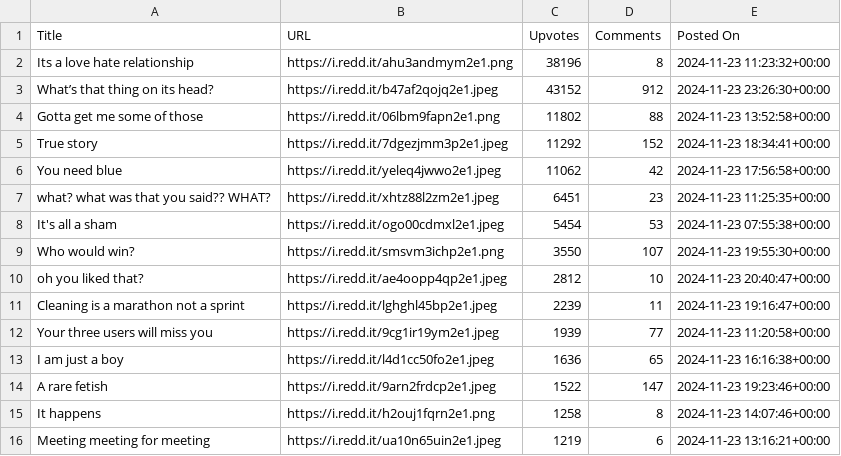
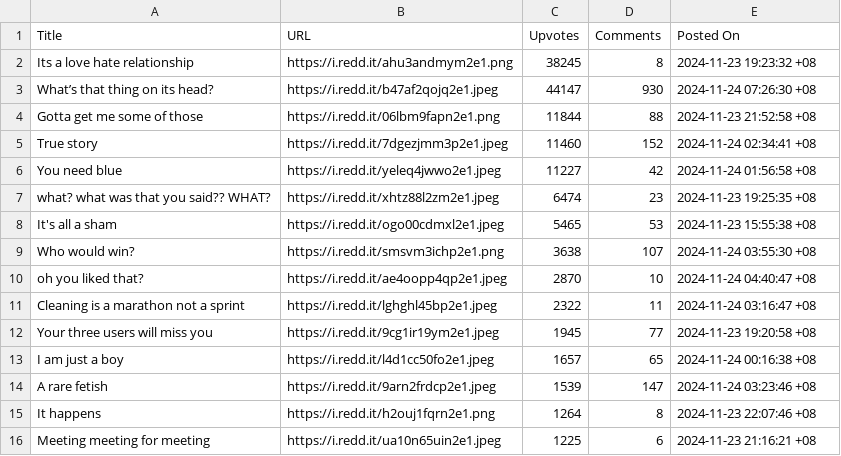
Before and after one commit to glenyoo/redditcrawler, a CSV file: top_memes_report.csv, drawn as a sheet; only a part is shown; the diff covers the shown part only.

Commit message:
Changed all reports to SGT

```diff
--- a/top_memes_report.csv
+++ b/top_memes_report.csv
@@ -1,16 +1,16 @@
 Title,URL,Upvotes,Comments,Posted On
-Its a love hate relationship,https://i.redd.it/ahu3andmym2e1.png,38196,8,2024-11-23 11:23:32+00:00
-What’s that thing on its head?,https://i.redd.it/b47af2qojq2e1.jpeg,43152,912,2024-11-23 23:26:30+00:00
-Gotta get me some of those,https://i.redd.it/06lbm9fapn2e1.png,11802,88,2024-11-23 13:52:58+00:00
-True story,https://i.redd.it/7dgezjmm3p2e1.jpeg,11292,152,2024-11-23 18:34:41+00:00
-You need blue,https://i.redd.it/yeleq4jwwo2e1.jpeg,11062,42,2024-11-23 17:56:58+00:00
-what? what was that you said?? WHAT?,https://i.redd.it/xhtz88l2zm2e1.jpeg,6451,23,2024-11-23 11:25:35+00:00
-It's all a sham,https://i.redd.it/ogo00cdmxl2e1.jpeg,5454,53,2024-11-23 07:55:38+00:00
-Who would win?,https://i.redd.it/smsvm3ichp2e1.png,3550,107,2024-11-23 19:55:30+00:00
-oh you liked that? ,https://i.redd.it/ae4oopp4qp2e1.jpeg,2812,10,2024-11-23 20:40:47+00:00
-Cleaning is a marathon not a sprint,https://i.redd.it/lghghl45bp2e1.jpeg,2239,11,2024-11-23 19:16:47+00:00
-Your three users will miss you,https://i.redd.it/9cg1ir19ym2e1.jpeg,1939,77,2024-11-23 11:20:58+00:00
-I am just a boy,https://i.redd.it/l4d1cc50fo2e1.jpeg,1636,65,2024-11-23 16:16:38+00:00
-A rare fetish,https://i.redd.it/9arn2frdcp2e1.jpeg,1522,147,2024-11-23 19:23:46+00:00
-It happens,https://i.redd.it/h2ouj1fqrn2e1.png,1258,8,2024-11-23 14:07:46+00:00
-Meeting meeting for meeting ,https://i.redd.it/ua10n65uin2e1.jpeg,1219,6,2024-11-23 13:16:21+00:00
+Its a love hate relationship,https://i.redd.it/ahu3andmym2e1.png,38245,8,2024-11-23 19:23:32 +08
+What’s that thing on its head?,https://i.redd.it/b47af2qojq2e1.jpeg,44147,930,2024-11-24 07:26:30 +08
+Gotta get me some of those,https://i.redd.it/06lbm9fapn2e1.png,11844,88,2024-11-23 21:52:58 +08
+True story,https://i.redd.it/7dgezjmm3p2e1.jpeg,11460,152,2024-11-24 02:34:41 +08
+You need blue,https://i.redd.it/yeleq4jwwo2e1.jpeg,11227,42,2024-11-24 01:56:58 +08
+what? what was that you said?? WHAT?,https://i.redd.it/xhtz88l2zm2e1.jpeg,6474,23,2024-11-23 19:25:35 +08
+It's all a sham,https://i.redd.it/ogo00cdmxl2e1.jpeg,5465,53,2024-11-23 15:55:38 +08
+Who would win?,https://i.redd.it/smsvm3ichp2e1.png,3638,107,2024-11-24 03:55:30 +08
+oh you liked that? ,https://i.redd.it/ae4oopp4qp2e1.jpeg,2870,10,2024-11-24 04:40:47 +08
+Cleaning is a marathon not a sprint,https://i.redd.it/lghghl45bp2e1.jpeg,2322,11,2024-11-24 03:16:47 +08
+Your three users will miss you,https://i.redd.it/9cg1ir19ym2e1.jpeg,1945,77,2024-11-23 19:20:58 +08
+I am just a boy,https://i.redd.it/l4d1cc50fo2e1.jpeg,1657,65,2024-11-24 00:16:38 +08
+A rare fetish,https://i.redd.it/9arn2frdcp2e1.jpeg,1539,147,2024-11-24 03:23:46 +08
+It happens,https://i.redd.it/h2ouj1fqrn2e1.png,1264,8,2024-11-23 22:07:46 +08
+Meeting meeting for meeting ,https://i.redd.it/ua10n65uin2e1.jpeg,1225,6,2024-11-23 21:16:21 +08
```
Also changed, not shown: 11 edited cells elsewhere in this file, 5 other files.
